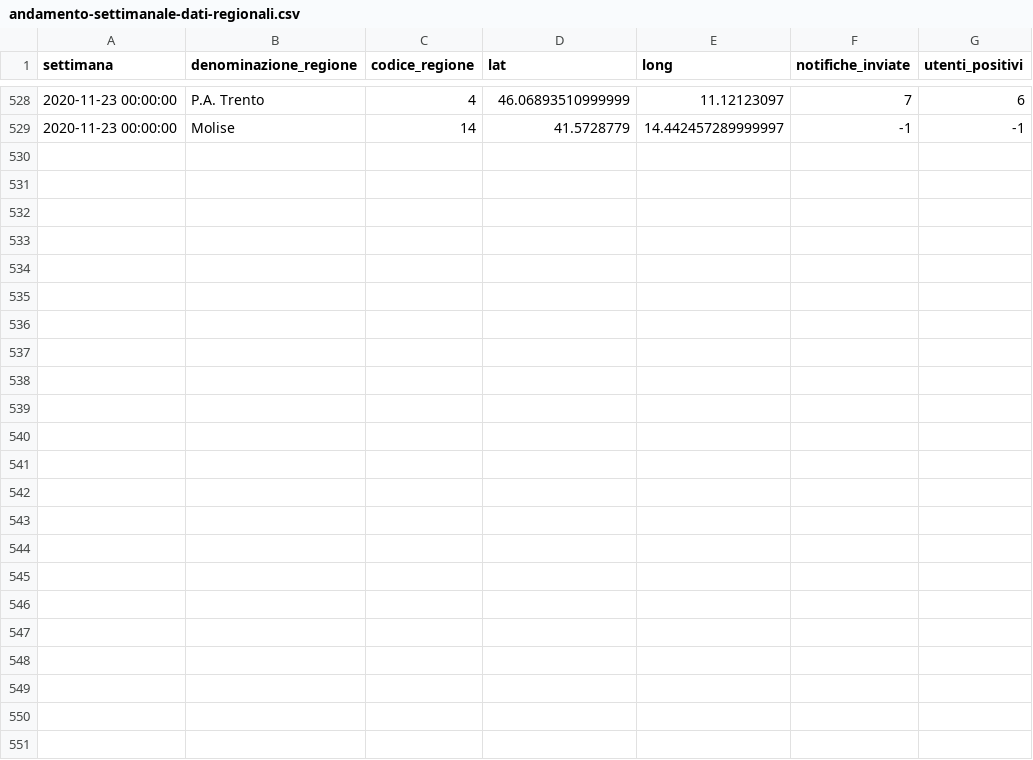
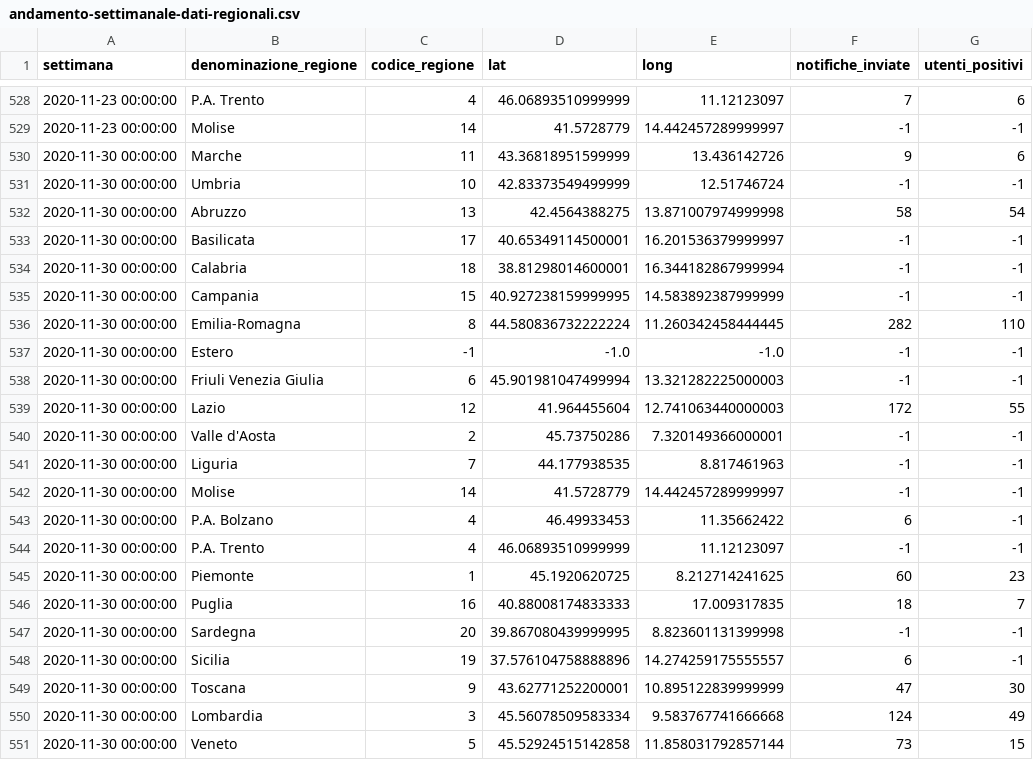
Before and after one commit to immuni-app/web-site, a CSV file: src/assets/json/andamento-settimanale-dati-regionali.csv, drawn as a sheet; only a part is shown, gaps mark what is left out.

```diff
--- a/src/assets/json/andamento-settimanale-dati-regionali.csv
+++ b/src/assets/json/andamento-settimanale-dati-regionali.csv
@@ -529 +529,23 @@ settimana,denominazione_regione,codice_regione,lat,long,notifiche_inviate,utenti
 2020-11-23 00:00:00,Molise,14,41.5728779,14.442457289999997,-1,-1
+2020-11-30 00:00:00,Marche,11,43.36818951599999,13.436142726,9,6
+2020-11-30 00:00:00,Umbria,10,42.83373549499999,12.51746724,-1,-1
+2020-11-30 00:00:00,Abruzzo,13,42.4564388275,13.871007974999998,58,54
+2020-11-30 00:00:00,Basilicata,17,40.65349114500001,16.201536379999997,-1,-1
+2020-11-30 00:00:00,Calabria,18,38.81298014600001,16.344182867999994,-1,-1
+2020-11-30 00:00:00,Campania,15,40.927238159999995,14.583892387999999,-1,-1
+2020-11-30 00:00:00,Emilia-Romagna,8,44.580836732222224,11.260342458444445,282,110
+2020-11-30 00:00:00,Estero,-1,-1.0,-1.0,-1,-1
+2020-11-30 00:00:00,Friuli Venezia Giulia,6,45.901981047499994,13.321282225000003,-1,-1
+2020-11-30 00:00:00,Lazio,12,41.964455604,12.741063440000003,172,55
+2020-11-30 00:00:00,Valle d'Aosta,2,45.73750286,7.320149366000001,-1,-1
+2020-11-30 00:00:00,Liguria,7,44.177938535,8.817461963,-1,-1
+2020-11-30 00:00:00,Molise,14,41.5728779,14.442457289999997,-1,-1
+2020-11-30 00:00:00,P.A. Bolzano,4,46.49933453,11.35662422,6,-1
+2020-11-30 00:00:00,P.A. Trento,4,46.06893510999999,11.12123097,-1,-1
+2020-11-30 00:00:00,Piemonte,1,45.1920620725,8.212714241625,60,23
+2020-11-30 00:00:00,Puglia,16,40.88008174833333,17.009317835,18,7
+2020-11-30 00:00:00,Sardegna,20,39.867080439999995,8.823601131399998,-1,-1
+2020-11-30 00:00:00,Sicilia,19,37.576104758888896,14.274259175555557,6,-1
+2020-11-30 00:00:00,Toscana,9,43.62771252200001,10.895122839999999,47,30
+2020-11-30 00:00:00,Lombardia,3,45.56078509583334,9.583767741666668,124,49
+2020-11-30 00:00:00,Veneto,5,45.52924515142858,11.858031792857144,73,15
```
Also changed, not shown: src/assets/json/andamento-dati-nazionali.csv, src/assets/json/andamento-settimanale-dati-regionali-latest.csv, 3 other files.
